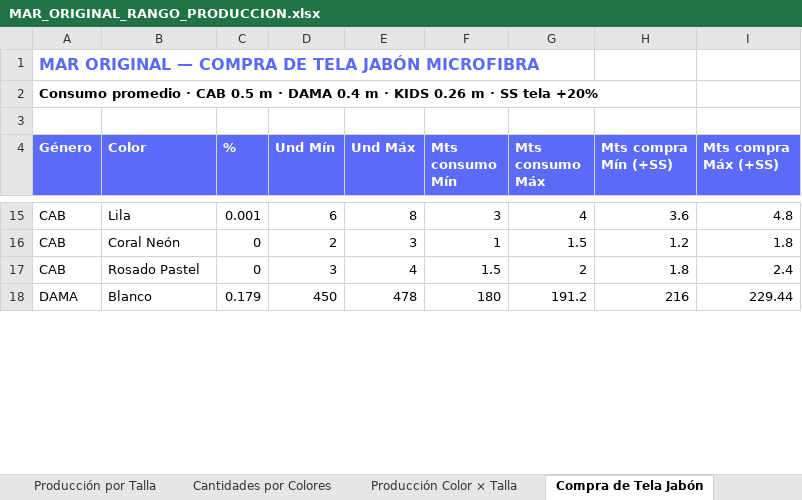
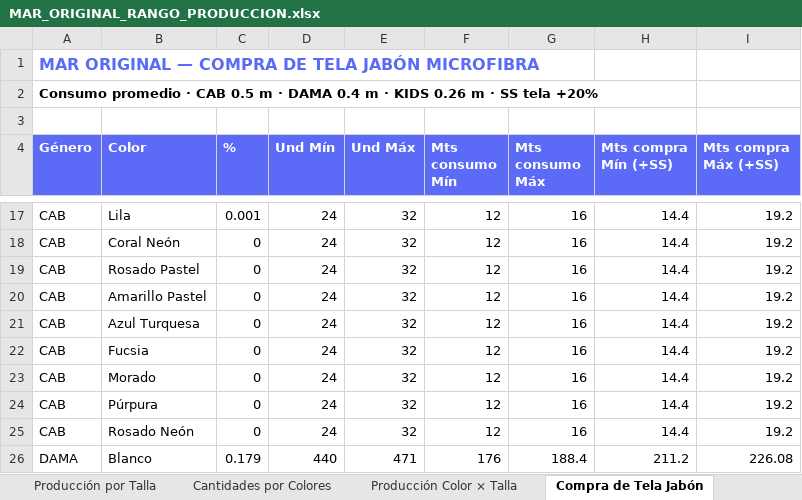
Before and after one commit to scm-svg/Data-Analyst, an Excel workbook: MAR_ORIGINAL_RANGO_PRODUCCION.xlsx, sheet Compra de Tela Jabón, drawn as a sheet; only a part is shown, gaps mark what is left out; values as stored, in another font and other column widths than the file's, no borders; addresses are those after the commit; the diff covers the shown part only; the diff names each change by its address in the sheet, - before the commit and + after, or states it on an @@ line.

```diff
--- a/MAR_ORIGINAL_RANGO_PRODUCCION.xlsx (sheet Compra de Tela Jabón)
+++ b/MAR_ORIGINAL_RANGO_PRODUCCION.xlsx (sheet Compra de Tela Jabón)
-D17 (Und Mín): 6
+D17 (Und Mín): 24
-E17 (Und Máx): 8
+E17 (Und Máx): 32
-F17 (Mts consumo Mín): 3
+F17 (Mts consumo Mín): 12
-G17 (Mts consumo Máx): 4
+G17 (Mts consumo Máx): 16
-H17 (Mts compra Mín (+SS)): 3.6
+H17 (Mts compra Mín (+SS)): 14.4
-I17 (Mts compra Máx (+SS)): 4.8
+I17 (Mts compra Máx (+SS)): 19.2
-D18 (Und Mín): 2
+D18 (Und Mín): 24
-E18 (Und Máx): 3
+E18 (Und Máx): 32
-F18 (Mts consumo Mín): 1
+F18 (Mts consumo Mín): 12
-G18 (Mts consumo Máx): 1.5
+G18 (Mts consumo Máx): 16
-H18 (Mts compra Mín (+SS)): 1.2
+H18 (Mts compra Mín (+SS)): 14.4
-I18 (Mts compra Máx (+SS)): 1.8
+I18 (Mts compra Máx (+SS)): 19.2
-D19 (Und Mín): 3
+D19 (Und Mín): 24
-E19 (Und Máx): 4
+E19 (Und Máx): 32
-F19 (Mts consumo Mín): 1.5
+F19 (Mts consumo Mín): 12
-G19 (Mts consumo Máx): 2
+G19 (Mts consumo Máx): 16
-H19 (Mts compra Mín (+SS)): 1.8
+H19 (Mts compra Mín (+SS)): 14.4
-I19 (Mts compra Máx (+SS)): 2.4
+I19 (Mts compra Máx (+SS)): 19.2
+row 20: CAB | Amarillo Pastel | 0 | 24 | 32 | 12 | 16 | 14.4 | 19.2
+row 21: CAB | Azul Turquesa | 0 | 24 | 32 | 12 | 16 | 14.4 | 19.2
+row 22: CAB | Fucsia | 0 | 24 | 32 | 12 | 16 | 14.4 | 19.2
+row 23: CAB | Morado | 0 | 24 | 32 | 12 | 16 | 14.4 | 19.2
+row 24: CAB | Púrpura | 0 | 24 | 32 | 12 | 16 | 14.4 | 19.2
+row 25: CAB | Rosado Neón | 0 | 24 | 32 | 12 | 16 | 14.4 | 19.2
-D26 (Und Mín): 450
+D26 (Und Mín): 440
-E26 (Und Máx): 478
+E26 (Und Máx): 471
-F26 (Mts consumo Mín): 180
+F26 (Mts consumo Mín): 176
-G26 (Mts consumo Máx): 191.2
+G26 (Mts consumo Máx): 188.4
-H26 (Mts compra Mín (+SS)): 216
+H26 (Mts compra Mín (+SS)): 211.2
-I26 (Mts compra Máx (+SS)): 229.44
+I26 (Mts compra Máx (+SS)): 226.08
```
Also changed, not shown: 20 added rows, 7 removed rows and 197 edited cells elsewhere in this sheet, sheet Producción Color × Talla, sheet Cantidades por Colores, sheet Distribución por Tienda, sheet Producción por Talla, 2 other files.
